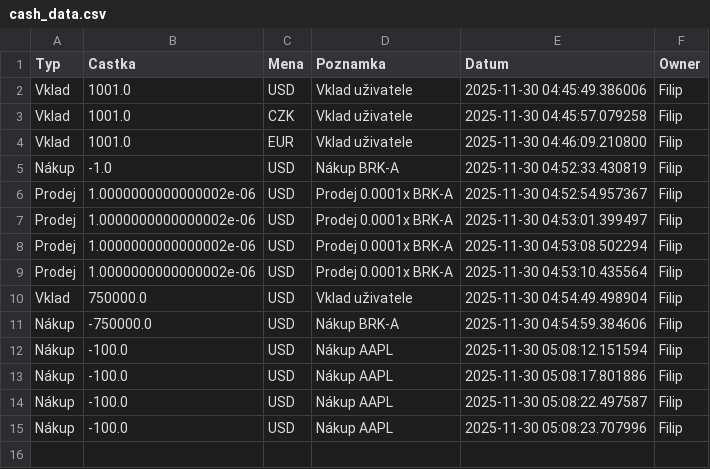
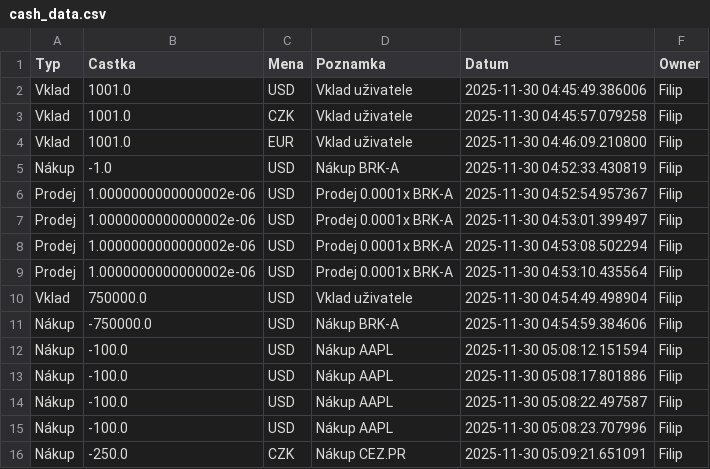
Before and after one commit to Poutniiik/Moje-Investice, a CSV file: cash_data.csv, drawn as a sheet.

Commit message:
Update Filip

```diff
--- a/cash_data.csv
+++ b/cash_data.csv
@@ -15 +15,2 @@ Nákup,-100.0,USD,Nákup AAPL,2025-11-30 05:08:22.497587,Filip
 Nákup,-100.0,USD,Nákup AAPL,2025-11-30 05:08:23.707996,Filip
+Nákup,-250.0,CZK,Nákup CEZ.PR,2025-11-30 05:09:21.651091,Filip
```
